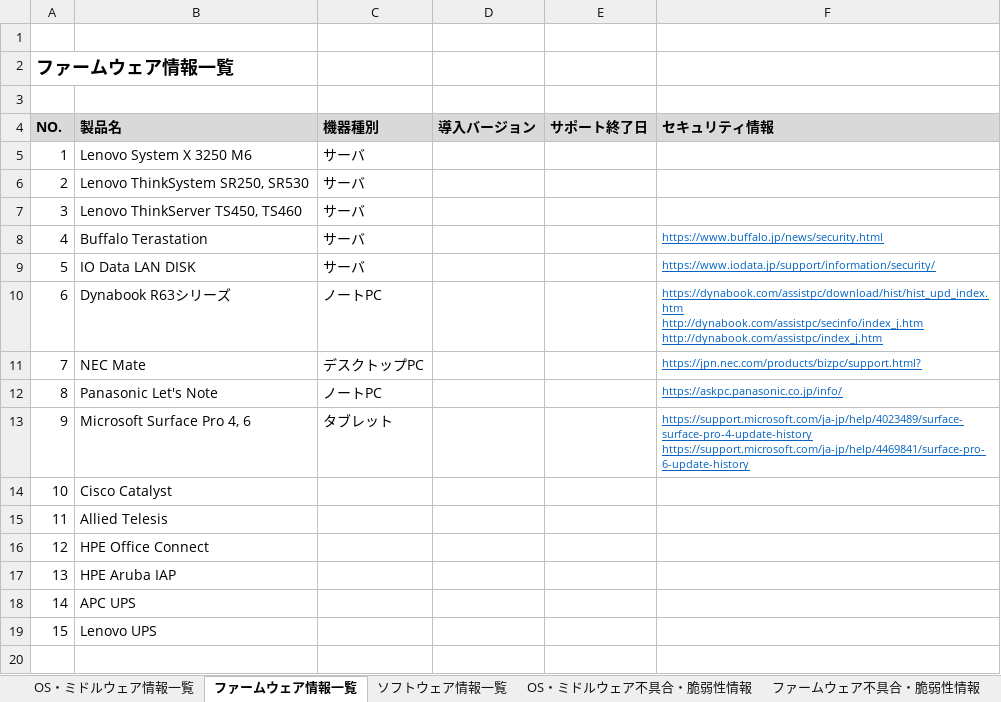
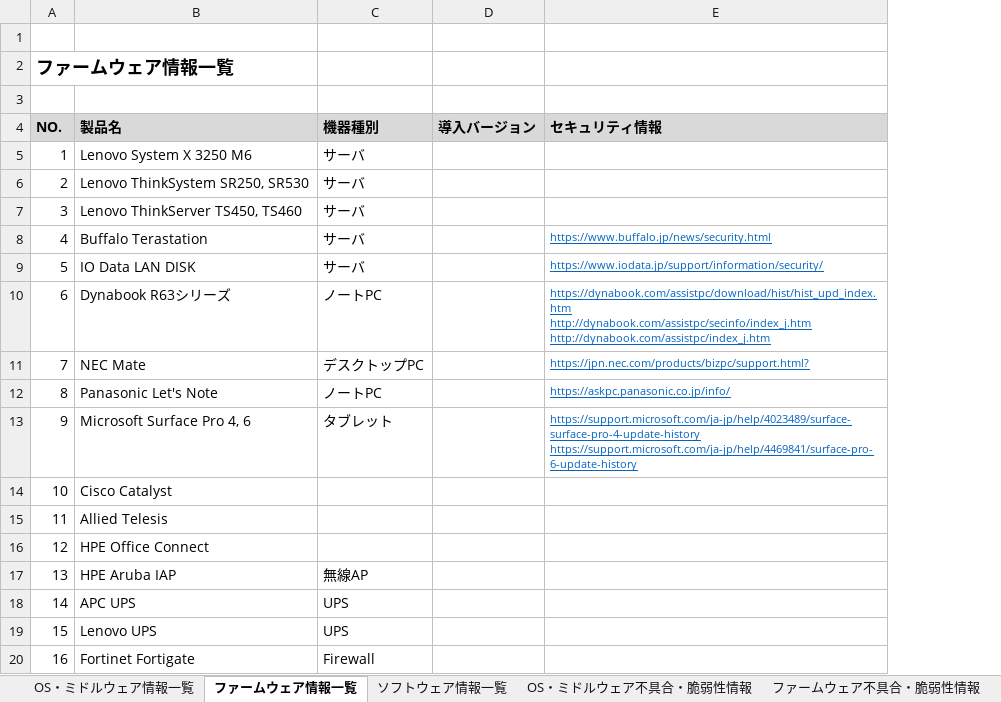
Before and after one commit to satoki-shiro/Sharing, an Excel workbook: ProductSecuritySheet.xlsx, sheet ファームウェア情報一覧, drawn as a sheet; values as stored, in another font and other column widths than the file's, no borders; removed rows and columns are numbered as before the commit, all else as after; the diff names each change by its address in the sheet, - before the commit and + after, or states it on an @@ line.

Commit message:
test2

```diff
--- a/ProductSecuritySheet.xlsx (sheet ファームウェア情報一覧)
+++ b/ProductSecuritySheet.xlsx (sheet ファームウェア情報一覧)
-column E (サポート終了日), empty
-C17 (機器種別): (empty)
+C17 (機器種別): 無線AP
-C18:C19 (機器種別): (empty)
+C18:C19 (機器種別): UPS
+row 20: 16 | Fortinet Fortigate | Firewall
```
Also changed, not shown: sheet ソフトウェア情報一覧.
